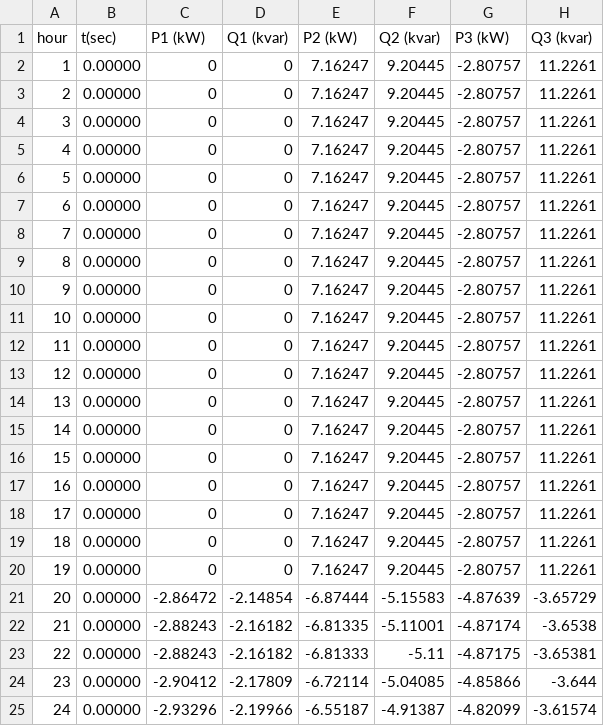
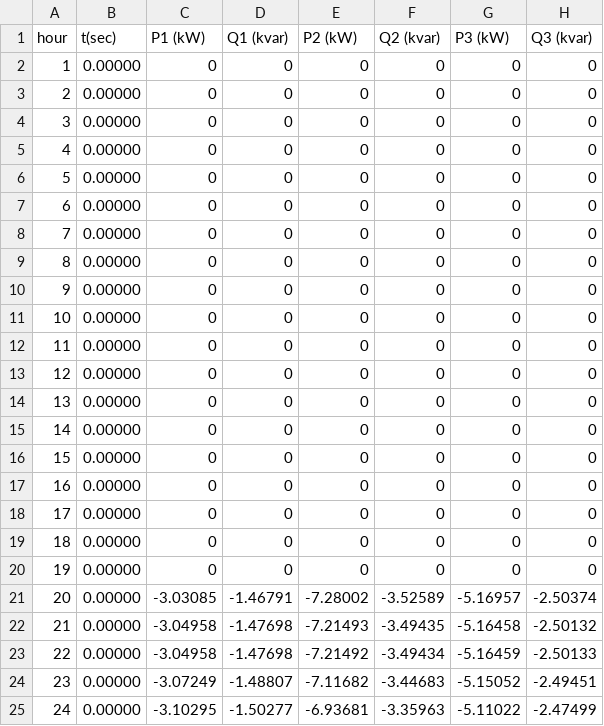
Before and after one commit to thiagovndantas/poli_pesquisa_pythondss, a CSV file: fonte_Mon_monitor_power_line2_sim6_1.csv, drawn as a sheet.

```diff
--- a/fonte_Mon_monitor_power_line2_sim6_1.csv
+++ b/fonte_Mon_monitor_power_line2_sim6_1.csv
@@ -1,25 +1,25 @@
 hour, t(sec), P1 (kW), Q1 (kvar), P2 (kW), Q2 (kvar), P3 (kW), Q3 (kvar)
-1, 0.00000, 0, 0, 7.16247, 9.20445, -2.80757, 11.2261
-2, 0.00000, 0, 0, 7.16247, 9.20445, -2.80757, 11.2261
-3, 0.00000, 0, 0, 7.16247, 9.20445, -2.80757, 11.2261
-4, 0.00000, 0, 0, 7.16247, 9.20445, -2.80757, 11.2261
-5, 0.00000, 0, 0, 7.16247, 9.20445, -2.80757, 11.2261
-6, 0.00000, 0, 0, 7.16247, 9.20445, -2.80757, 11.2261
-7, 0.00000, 0, 0, 7.16247, 9.20445, -2.80757, 11.2261
-8, 0.00000, 0, 0, 7.16247, 9.20445, -2.80757, 11.2261
-9, 0.00000, 0, 0, 7.16247, 9.20445, -2.80757, 11.2261
-10, 0.00000, 0, 0, 7.16247, 9.20445, -2.80757, 11.2261
-11, 0.00000, 0, 0, 7.16247, 9.20445, -2.80757, 11.2261
-12, 0.00000, 0, 0, 7.16247, 9.20445, -2.80757, 11.2261
-13, 0.00000, 0, 0, 7.16247, 9.20445, -2.80757, 11.2261
-14, 0.00000, 0, 0, 7.16247, 9.20445, -2.80757, 11.2261
-15, 0.00000, 0, 0, 7.16247, 9.20445, -2.80757, 11.2261
-16, 0.00000, 0, 0, 7.16247, 9.20445, -2.80757, 11.2261
-17, 0.00000, 0, 0, 7.16247, 9.20445, -2.80757, 11.2261
-18, 0.00000, 0, 0, 7.16247, 9.20445, -2.80757, 11.2261
-19, 0.00000, 0, 0, 7.16247, 9.20445, -2.80757, 11.2261
-20, 0.00000, -2.86472, -2.14854, -6.87444, -5.15583, -4.87639, -3.65729
-21, 0.00000, -2.88243, -2.16182, -6.81335, -5.11001, -4.87174, -3.6538
-22, 0.00000, -2.88243, -2.16182, -6.81333, -5.11, -4.87175, -3.65381
-23, 0.00000, -2.90412, -2.17809, -6.72114, -5.04085, -4.85866, -3.644
-24, 0.00000, -2.93296, -2.19966, -6.55187, -4.91387, -4.82099, -3.61574
+1, 0.00000, 0, 0, 0, 0, 0, 0
+2, 0.00000, 0, 0, 0, 0, 0, 0
+3, 0.00000, 0, 0, 0, 0, 0, 0
+4, 0.00000, 0, 0, 0, 0, 0, 0
+5, 0.00000, 0, 0, 0, 0, 0, 0
+6, 0.00000, 0, 0, 0, 0, 0, 0
+7, 0.00000, 0, 0, 0, 0, 0, 0
+8, 0.00000, 0, 0, 0, 0, 0, 0
+9, 0.00000, 0, 0, 0, 0, 0, 0
+10, 0.00000, 0, 0, 0, 0, 0, 0
+11, 0.00000, 0, 0, 0, 0, 0, 0
+12, 0.00000, 0, 0, 0, 0, 0, 0
+13, 0.00000, 0, 0, 0, 0, 0, 0
+14, 0.00000, 0, 0, 0, 0, 0, 0
+15, 0.00000, 0, 0, 0, 0, 0, 0
+16, 0.00000, 0, 0, 0, 0, 0, 0
+17, 0.00000, 0, 0, 0, 0, 0, 0
+18, 0.00000, 0, 0, 0, 0, 0, 0
+19, 0.00000, 0, 0, 0, 0, 0, 0
+20, 0.00000, -3.03085, -1.46791, -7.28002, -3.52589, -5.16957, -2.50374
+21, 0.00000, -3.04958, -1.47698, -7.21493, -3.49435, -5.16458, -2.50132
+22, 0.00000, -3.04958, -1.47698, -7.21492, -3.49434, -5.16459, -2.50133
+23, 0.00000, -3.07249, -1.48807, -7.11682, -3.44683, -5.15052, -2.49451
+24, 0.00000, -3.10295, -1.50277, -6.93681, -3.35963, -5.11022, -2.47499
```
Also changed, not shown: fonte_Mon_monitor_power_batery_sim6_1.csv, fonte_Mon_monitor_power_line2_2_sim5_1.csv, 9 other files.
